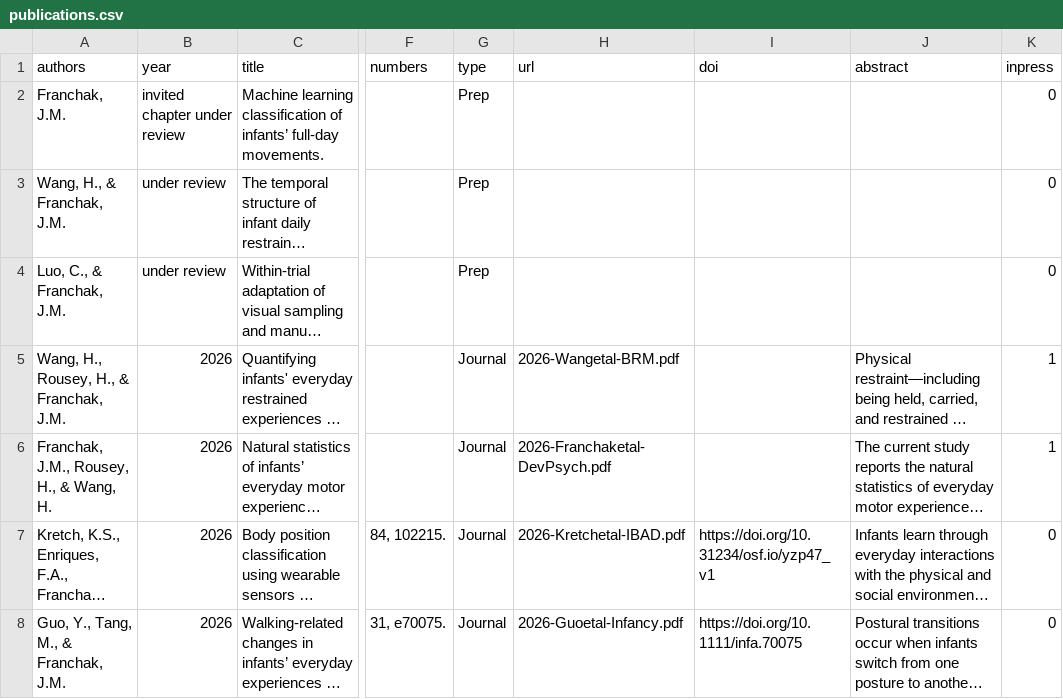
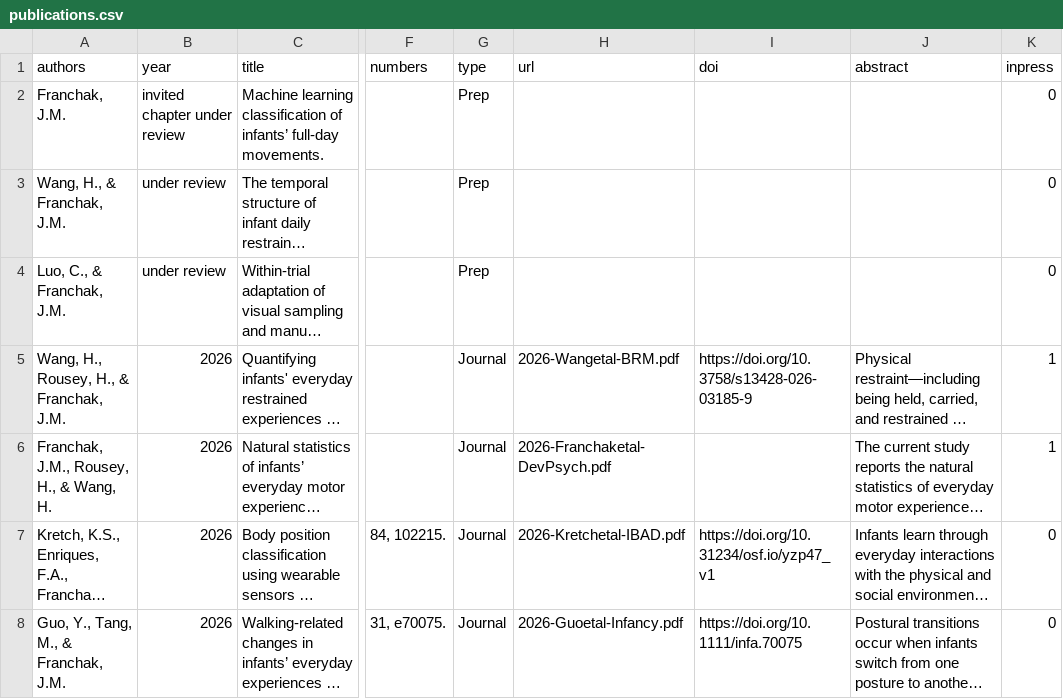
Before and after one commit to JohnFranchak/padlab_quarto, a CSV file: publications/publications.csv, drawn as a sheet; only a part is shown, gaps mark what is left out; long unchanged cells end in …; the diff names each change by its address in the sheet, - before the commit and + after, or states it on an @@ line.

```diff
--- a/publications/publications.csv
+++ b/publications/publications.csv
-I5 (doi): (empty)
+I5 (doi): https://doi.org/10.3758/s13428-026-03185-9
```
Also changed, not shown: publications/presentations.csv, 1 other file.
